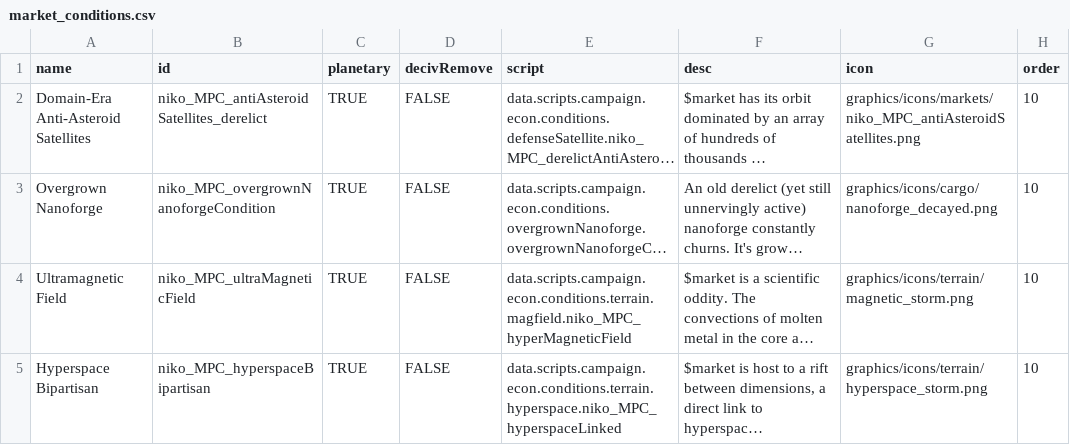
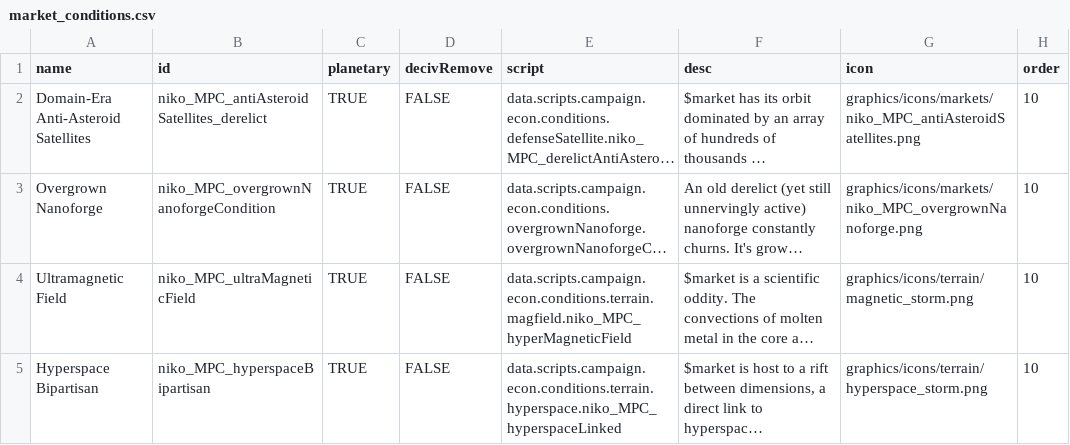
Before and after one commit to nikothedude/MorePlanetaryConditions, a CSV file: data/campaign/market_conditions.csv, drawn as a sheet; only a part is shown; long unchanged cells end in …; the diff covers the shown part only; the diff names each change by its address in the sheet, - before the commit and + after, or states it on an @@ line.

```diff
--- a/data/campaign/market_conditions.csv
+++ b/data/campaign/market_conditions.csv
-G3 (icon): graphics/icons/cargo/nanoforge_decayed.png
+G3 (icon): graphics/icons/markets/niko_MPC_overgrownNanoforge.png
```
Also changed, not shown: 5 added rows and 3 removed rows elsewhere in this file, data/campaign/procgen/condition_gen_data.csv, data/strings/descriptions.csv, 19 other files.
